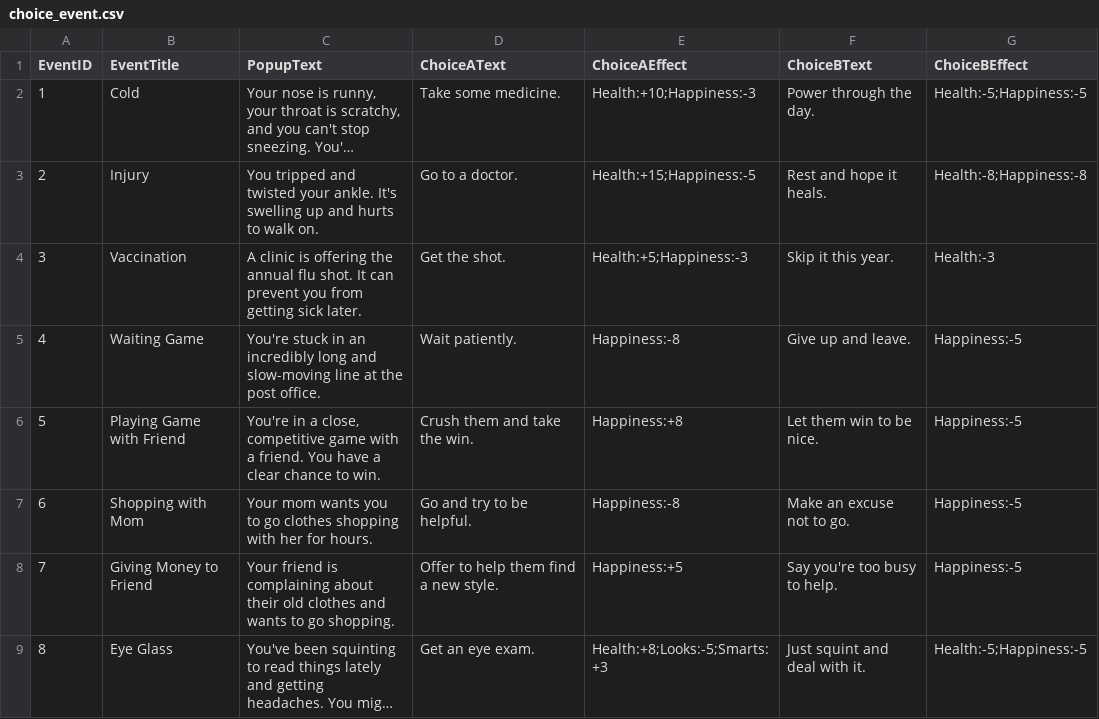
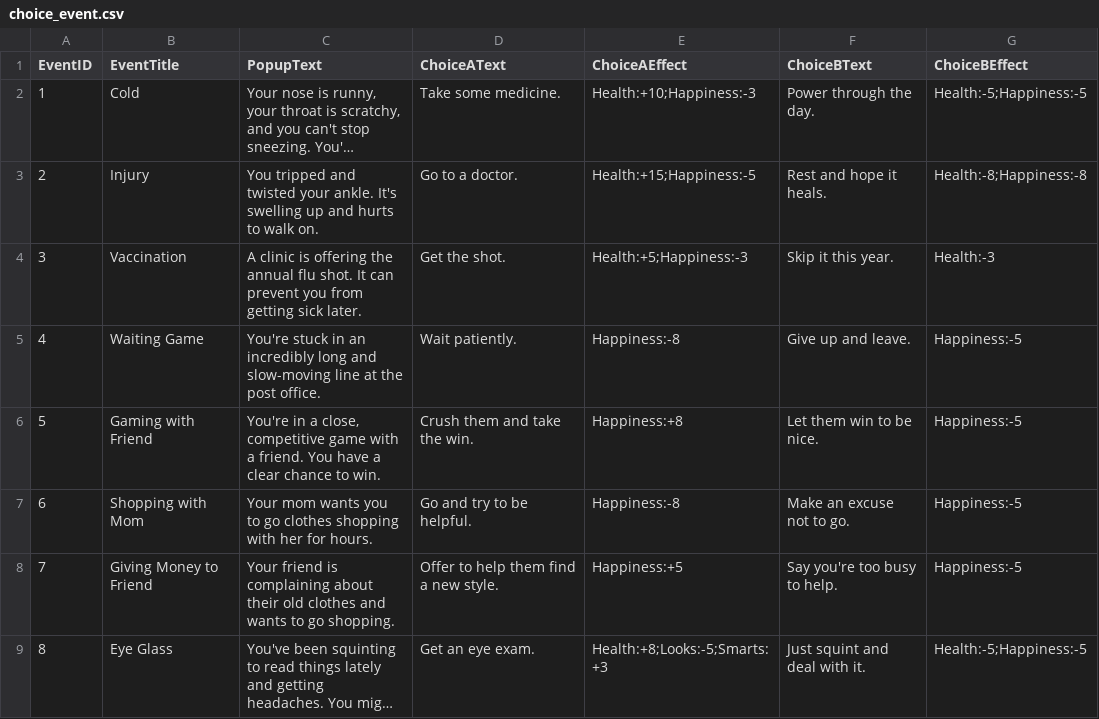
Before and after one commit to IshraqSikder/LifeBook-V0, a CSV file: assets/csv_list/choice_event.csv, drawn as a sheet; only a part is shown; long unchanged cells end in ….

Commit message:
elder siblings, younger siblings and friend logic added

```diff
--- a/assets/csv_list/choice_event.csv
+++ b/assets/csv_list/choice_event.csv
@@ -5,3 +5,3 @@ EventID,EventTitle,PopupText,ChoiceAText,ChoiceAEffect,ChoiceBText,ChoiceBEffect
 4,Waiting Game,You're stuck in an incredibly long and slow-moving line at the post office.,Wait patiently.,Happiness:-8,Give up and leave.,Happiness:-5
-5,Playing Game with Friend,"You're in a close, competitive game with a friend. You have a clear chance to win.",Crush them and take the win.,Happiness:+8,Let them win to be nice.,Happiness:-5
+5,Gaming with Friend,"You're in a close, competitive game with a friend. You have a clear chance to win.",Crush them and take the win.,Happiness:+8,Let them win to be nice.,Happiness:-5
 6,Shopping with Mom,Your mom wants you to go clothes shopping with her for hours.,Go and try to be helpful.,Happiness:-8,Make an excuse not to go.,Happiness:-5
```
Also changed, not shown: 13 other files.
